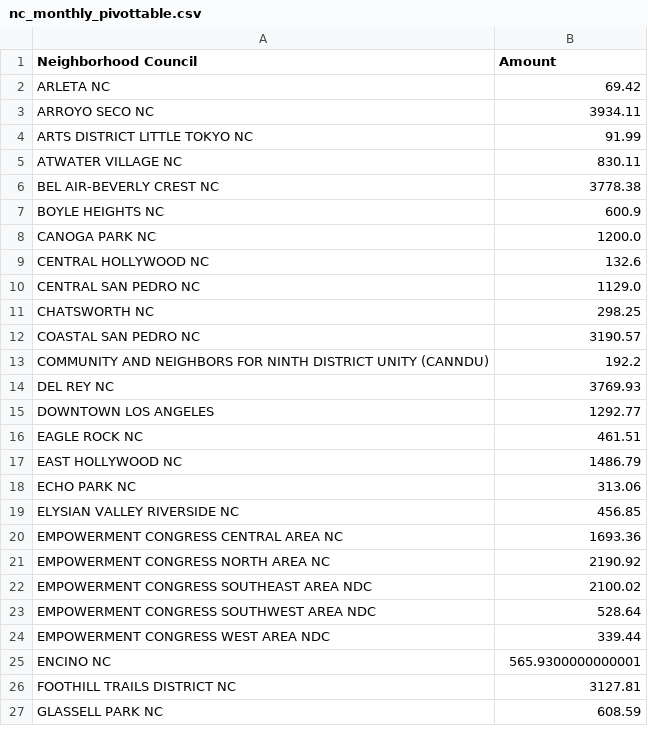
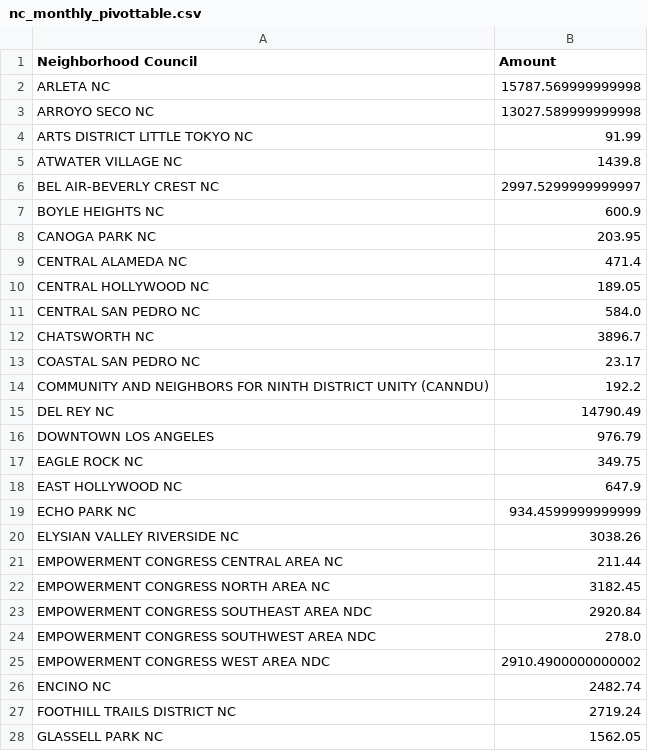
Before and after one commit to LosAngelesController/Neighborhood_Council_Expenditure, a CSV file: nc_monthly_pivottable.csv, drawn as a sheet; only a part is shown; the diff covers the shown part only.

Commit message:
Update nc_monthly_pivottable.csv

```diff
--- a/nc_monthly_pivottable.csv
+++ b/nc_monthly_pivottable.csv
@@ -1,27 +1,28 @@
 Neighborhood Council,Amount
-ARLETA NC,69.42
-ARROYO SECO NC,3934.11
+ARLETA NC,15787.569999999998
+ARROYO SECO NC,13027.589999999998
 ARTS DISTRICT LITTLE TOKYO NC,91.99
-ATWATER VILLAGE NC,830.11
-BEL AIR-BEVERLY CREST NC,3778.38
+ATWATER VILLAGE NC,1439.8
+BEL AIR-BEVERLY CREST NC,2997.5299999999997
 BOYLE HEIGHTS NC,600.9
-CANOGA PARK NC,1200.0
-CENTRAL HOLLYWOOD NC,132.6
-CENTRAL SAN PEDRO NC,1129.0
-CHATSWORTH NC,298.25
-COASTAL SAN PEDRO NC,3190.57
+CANOGA PARK NC,203.95
+CENTRAL ALAMEDA NC,471.4
+CENTRAL HOLLYWOOD NC,189.05
+CENTRAL SAN PEDRO NC,584.0
+CHATSWORTH NC,3896.7
+COASTAL SAN PEDRO NC,23.17
 COMMUNITY AND NEIGHBORS FOR NINTH DISTRICT UNITY (CANNDU),192.2
-DEL REY NC,3769.93
-DOWNTOWN LOS ANGELES,1292.77
-EAGLE ROCK NC,461.51
-EAST HOLLYWOOD NC,1486.79
-ECHO PARK NC,313.06
-ELYSIAN VALLEY RIVERSIDE NC,456.85
-EMPOWERMENT CONGRESS CENTRAL AREA NC,1693.36
-EMPOWERMENT CONGRESS NORTH AREA NC,2190.92
-EMPOWERMENT CONGRESS SOUTHEAST AREA NDC,2100.02
-EMPOWERMENT CONGRESS SOUTHWEST AREA NDC,528.64
-EMPOWERMENT CONGRESS WEST AREA NDC,339.44
-ENCINO NC,565.9300000000001
-FOOTHILL TRAILS DISTRICT NC,3127.81
-GLASSELL PARK NC,608.59
+DEL REY NC,14790.49
+DOWNTOWN LOS ANGELES,976.79
+EAGLE ROCK NC,349.75
+EAST HOLLYWOOD NC,647.9
+ECHO PARK NC,934.4599999999999
+ELYSIAN VALLEY RIVERSIDE NC,3038.26
+EMPOWERMENT CONGRESS CENTRAL AREA NC,211.44
+EMPOWERMENT CONGRESS NORTH AREA NC,3182.45
+EMPOWERMENT CONGRESS SOUTHEAST AREA NDC,2920.84
+EMPOWERMENT CONGRESS SOUTHWEST AREA NDC,278.0
+EMPOWERMENT CONGRESS WEST AREA NDC,2910.4900000000002
+ENCINO NC,2482.74
+FOOTHILL TRAILS DISTRICT NC,2719.24
+GLASSELL PARK NC,1562.05
```
Also changed, not shown: 3 added rows, 2 removed rows and 62 edited cells elsewhere in this file.
